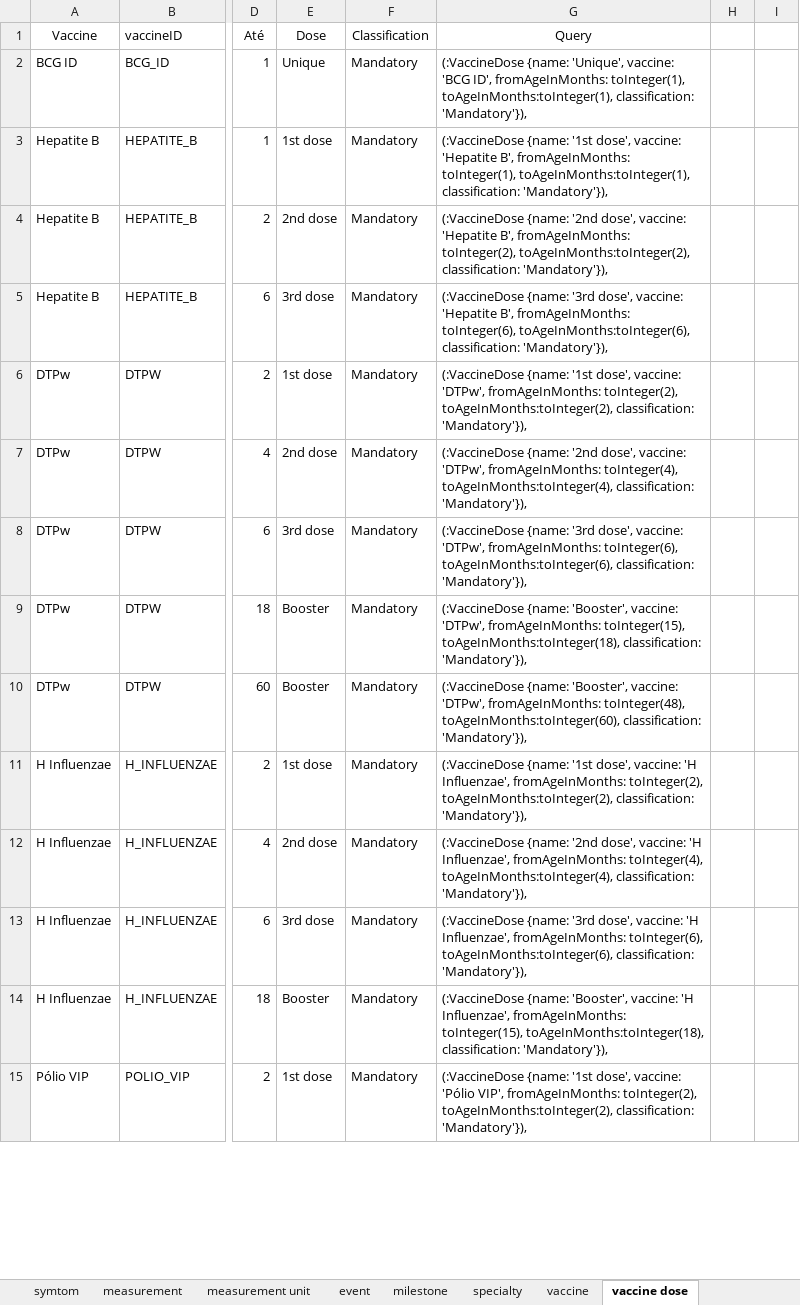
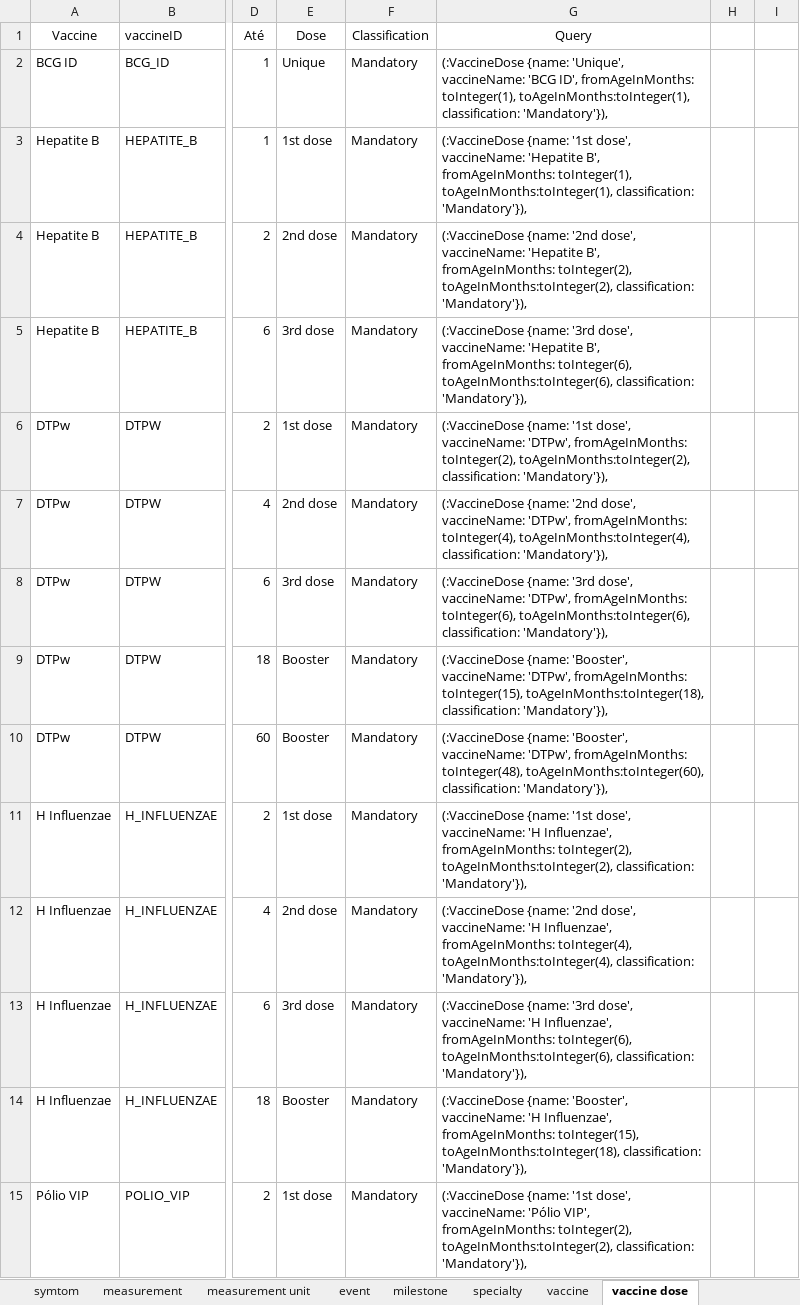
Before and after one commit to HeyKidHealth/poc, an Excel workbook: poc.xlsx, sheet vaccine dose, drawn as a sheet; only a part is shown, gaps mark what is left out; values as stored, in another font and other column widths than the file's, no borders; the diff covers the shown part only; the diff names each change by its address in the sheet, - before the commit and + after, or states it on an @@ line.

```diff
--- a/poc.xlsx (sheet vaccine dose)
+++ b/poc.xlsx (sheet vaccine dose)
-G2 (Query): …{name: 'Unique', vaccine: 'BCG ID',…
+G2 (Query): …{name: 'Unique', vaccineName: 'BCG ID',…
-G3 (Query): …'1st dose', vaccine: 'Hepatite B',…
+G3 (Query): …'1st dose', vaccineName: 'Hepatite B',…
-G4 (Query): …'2nd dose', vaccine: 'Hepatite B',…
+G4 (Query): …'2nd dose', vaccineName: 'Hepatite B',…
-G5 (Query): …'3rd dose', vaccine: 'Hepatite B',…
+G5 (Query): …'3rd dose', vaccineName: 'Hepatite B',…
-G6 (Query): …'1st dose', vaccine: 'DTPw', fromAgeInMonths:…
+G6 (Query): …'1st dose', vaccineName: 'DTPw', fromAgeInMonths:…
-G7 (Query): …'2nd dose', vaccine: 'DTPw', fromAgeInMonths:…
+G7 (Query): …'2nd dose', vaccineName: 'DTPw', fromAgeInMonths:…
-G8 (Query): …'3rd dose', vaccine: 'DTPw', fromAgeInMonths:…
+G8 (Query): …'3rd dose', vaccineName: 'DTPw', fromAgeInMonths:…
-G9 (Query): …{name: 'Booster', vaccine: 'DTPw', fromAgeInMonths:…
+G9 (Query): …{name: 'Booster', vaccineName: 'DTPw', fromAgeInMonths:…
-G10 (Query): …{name: 'Booster', vaccine: 'DTPw', fromAgeInMonths:…
+G10 (Query): …{name: 'Booster', vaccineName: 'DTPw', fromAgeInMonths:…
-G11 (Query): …'1st dose', vaccine: 'H Influenzae',…
+G11 (Query): …'1st dose', vaccineName: 'H Influenzae',…
-G12 (Query): …'2nd dose', vaccine: 'H Influenzae',…
+G12 (Query): …'2nd dose', vaccineName: 'H Influenzae',…
-G13 (Query): …'3rd dose', vaccine: 'H Influenzae',…
+G13 (Query): …'3rd dose', vaccineName: 'H Influenzae',…
-G14 (Query): …{name: 'Booster', vaccine: 'H Influenzae',…
+G14 (Query): …{name: 'Booster', vaccineName: 'H Influenzae',…
-G15 (Query): …'1st dose', vaccine: 'Pólio VIP',…
+G15 (Query): …'1st dose', vaccineName: 'Pólio VIP',…
```
Also changed, not shown: 40 edited cells elsewhere in this sheet, sheet milestone, 6 other files.
